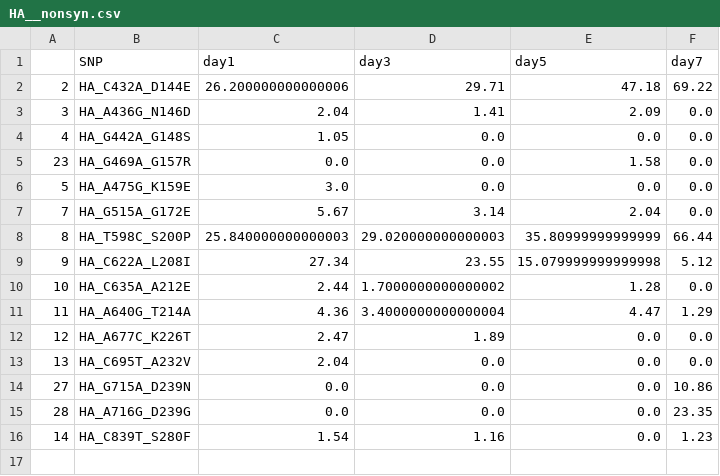
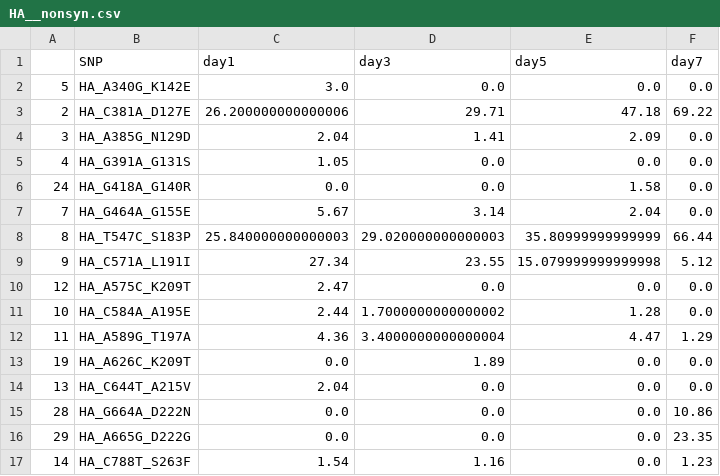
Before and after one commit to katarinabraun/H7N9-evolution-in-mammals, a CSV file: data_derived/SNV/by_gene_segment/33/HA__nonsyn.csv, drawn as a sheet.

Commit message:
figure 5 code and data_derived

```diff
--- a/data_derived/SNV/by_gene_segment/33/HA__nonsyn.csv
+++ b/data_derived/SNV/by_gene_segment/33/HA__nonsyn.csv
@@ -1,16 +1,17 @@
 	SNP	day1	day3	day5	day7
-2	HA_C432A_D144E	26.200000000000006	29.71	47.18	69.22
-3	HA_A436G_N146D	2.04	1.41	2.09	0.0
-4	HA_G442A_G148S	1.05	0.0	0.0	0.0
-23	HA_G469A_G157R	0.0	0.0	1.58	0.0
-5	HA_A475G_K159E	3.0	0.0	0.0	0.0
-7	HA_G515A_G172E	5.67	3.14	2.04	0.0
-8	HA_T598C_S200P	25.840000000000003	29.020000000000003	35.80999999999999	66.44
-9	HA_C622A_L208I	27.34	23.55	15.079999999999998	5.12
-10	HA_C635A_A212E	2.44	1.7000000000000002	1.28	0.0
-11	HA_A640G_T214A	4.36	3.4000000000000004	4.47	1.29
-12	HA_A677C_K226T	2.47	1.89	0.0	0.0
-13	HA_C695T_A232V	2.04	0.0	0.0	0.0
-27	HA_G715A_D239N	0.0	0.0	0.0	10.86
-28	HA_A716G_D239G	0.0	0.0	0.0	23.35
-14	HA_C839T_S280F	1.54	1.16	0.0	1.23
+5	HA_A340G_K142E	3.0	0.0	0.0	0.0
+2	HA_C381A_D127E	26.200000000000006	29.71	47.18	69.22
+3	HA_A385G_N129D	2.04	1.41	2.09	0.0
+4	HA_G391A_G131S	1.05	0.0	0.0	0.0
+24	HA_G418A_G140R	0.0	0.0	1.58	0.0
+7	HA_G464A_G155E	5.67	3.14	2.04	0.0
+8	HA_T547C_S183P	25.840000000000003	29.020000000000003	35.80999999999999	66.44
+9	HA_C571A_L191I	27.34	23.55	15.079999999999998	5.12
+12	HA_A575C_K209T	2.47	0.0	0.0	0.0
+10	HA_C584A_A195E	2.44	1.7000000000000002	1.28	0.0
+11	HA_A589G_T197A	4.36	3.4000000000000004	4.47	1.29
+19	HA_A626C_K209T	0.0	1.89	0.0	0.0
+13	HA_C644T_A215V	2.04	0.0	0.0	0.0
+28	HA_G664A_D222N	0.0	0.0	0.0	10.86
+29	HA_A665G_D222G	0.0	0.0	0.0	23.35
+14	HA_C788T_S263F	1.54	1.16	0.0	1.23
```
Also changed, not shown: data_derived/SNV/by_gene_segment/33/NP__syn.csv, data_derived/SNV/by_gene_segment/35/HA__nonsyn.csv, 56 other files.
